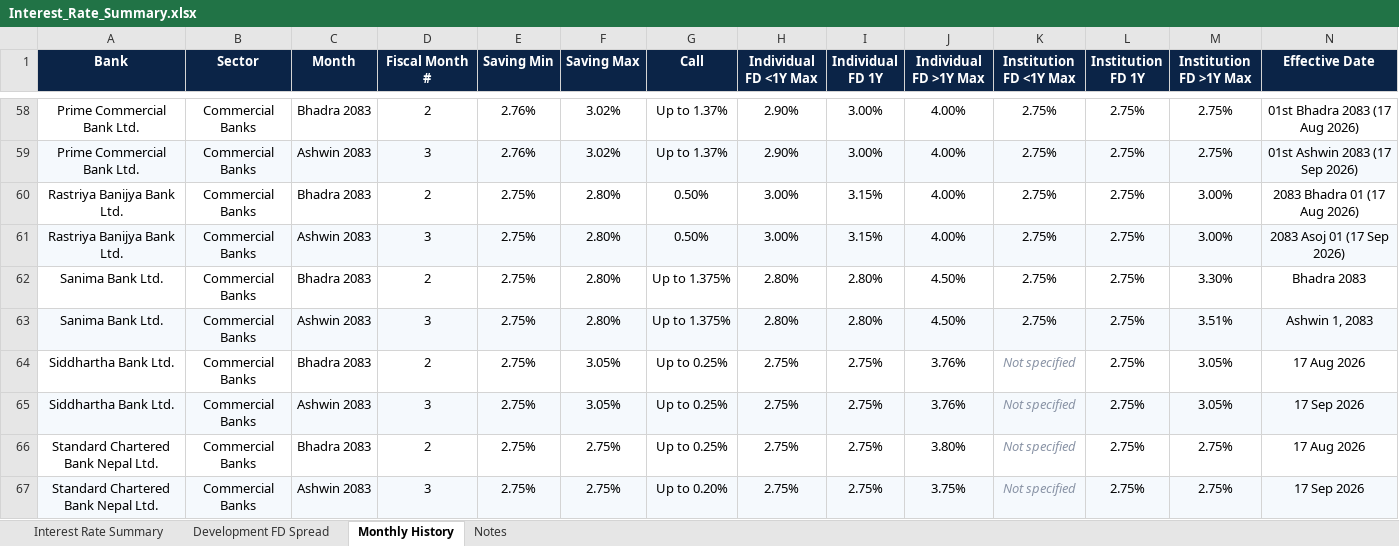
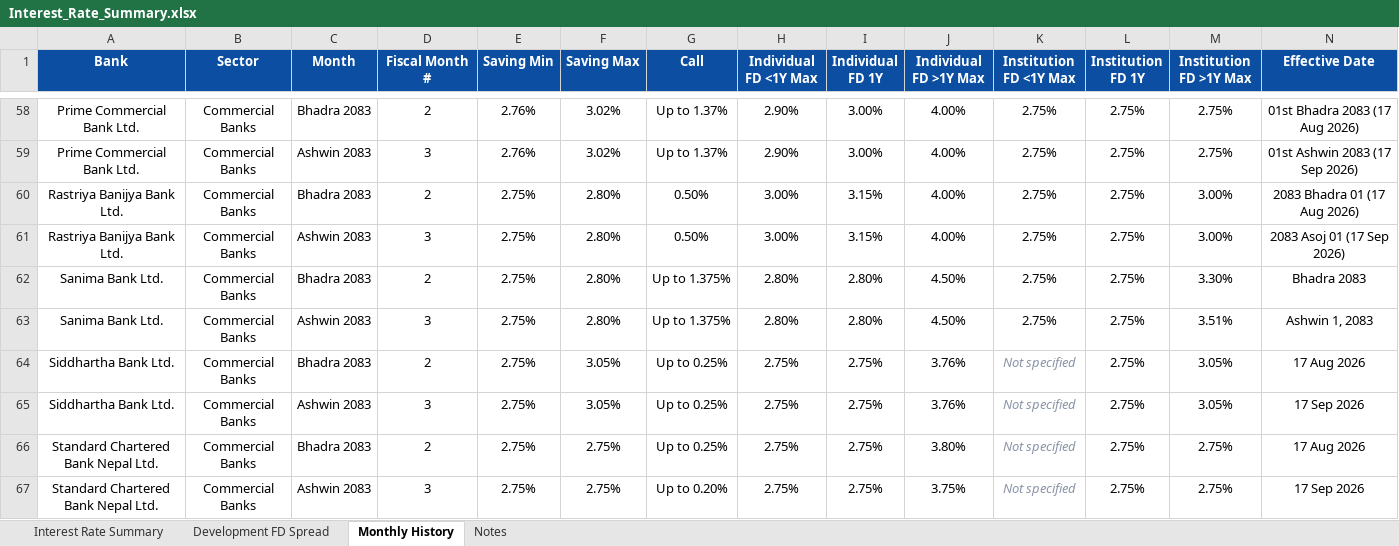
Before and after one commit to 477649/Interest-rate-Complier, an Excel workbook: reports/Interest_Rate_Summary.xlsx, sheet Monthly History, drawn as a sheet; only a part is shown, gaps mark what is left out; values as stored, in another font and other column widths than the file's, no borders; the diff covers the shown part only; the diff names each change by its address in the sheet, - before the commit and + after, or states it on an @@ line.

```diff
--- a/reports/Interest_Rate_Summary.xlsx (sheet Monthly History)
+++ b/reports/Interest_Rate_Summary.xlsx (sheet Monthly History)
-A1:N1 fill: #0B2447
+A1:N1 fill: #0B4EA2
-A59:N59 fill: #F5F9FD
+A59:N59 fill: none
-A61:N61 fill: #F5F9FD
+A61:N61 fill: none
-A63:N63 fill: #F5F9FD
+A63:N63 fill: none
-A65:N65 fill: #F5F9FD
+A65:N65 fill: none
-A67:N67 fill: #F5F9FD
+A67:N67 fill: none
```
Also changed, not shown: cell formats elsewhere in this sheet, sheet Interest Rate Summary, sheet Development FD Spread, sheet Notes, 1 other file.
